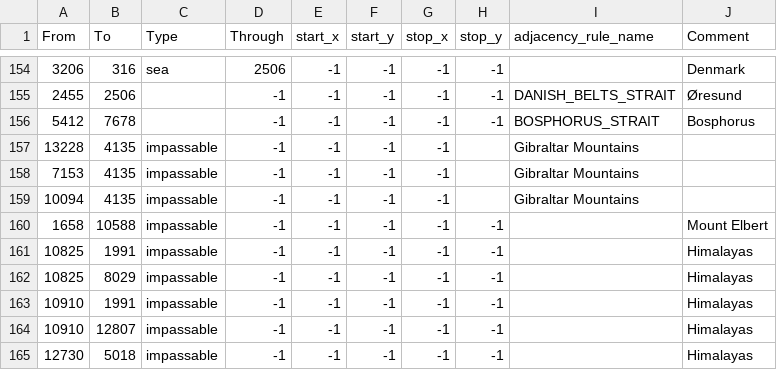
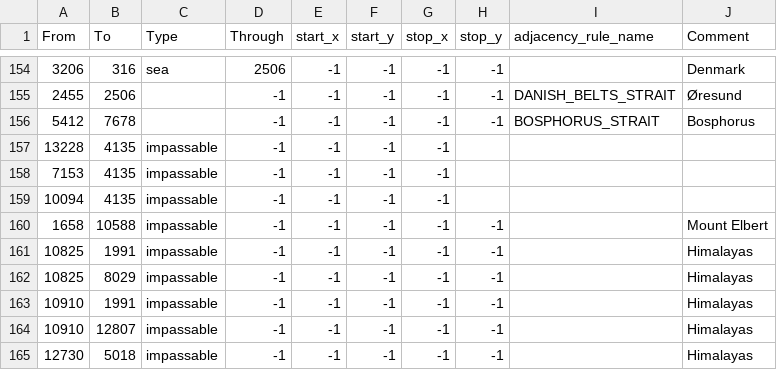
Before and after one commit to scuffed56/SCUFFED5.0, a CSV file: map/adjacencies.csv, drawn as a sheet; only a part is shown, gaps mark what is left out.

```diff
--- a/map/adjacencies.csv
+++ b/map/adjacencies.csv
@@ -156,5 +156,5 @@ From;To;Type;Through;start_x;start_y;stop_x;stop_y;adjacency_rule_name;Comment
 5412;7678;;-1;-1;-1;-1;-1;BOSPHORUS_STRAIT;Bosphorus
-13228;4135;impassable;-1;-1;-1;-1;;Gibraltar Mountains
-7153;4135;impassable;-1;-1;-1;-1;;Gibraltar Mountains
-10094;4135;impassable;-1;-1;-1;-1;;Gibraltar Mountains
+13228;4135;impassable;-1;-1;-1;-1;;
+7153;4135;impassable;-1;-1;-1;-1;;
+10094;4135;impassable;-1;-1;-1;-1;;
 1658;10588;impassable;-1;-1;-1;-1;-1;;Mount Elbert
```
Also changed, not shown: 2 other files.
